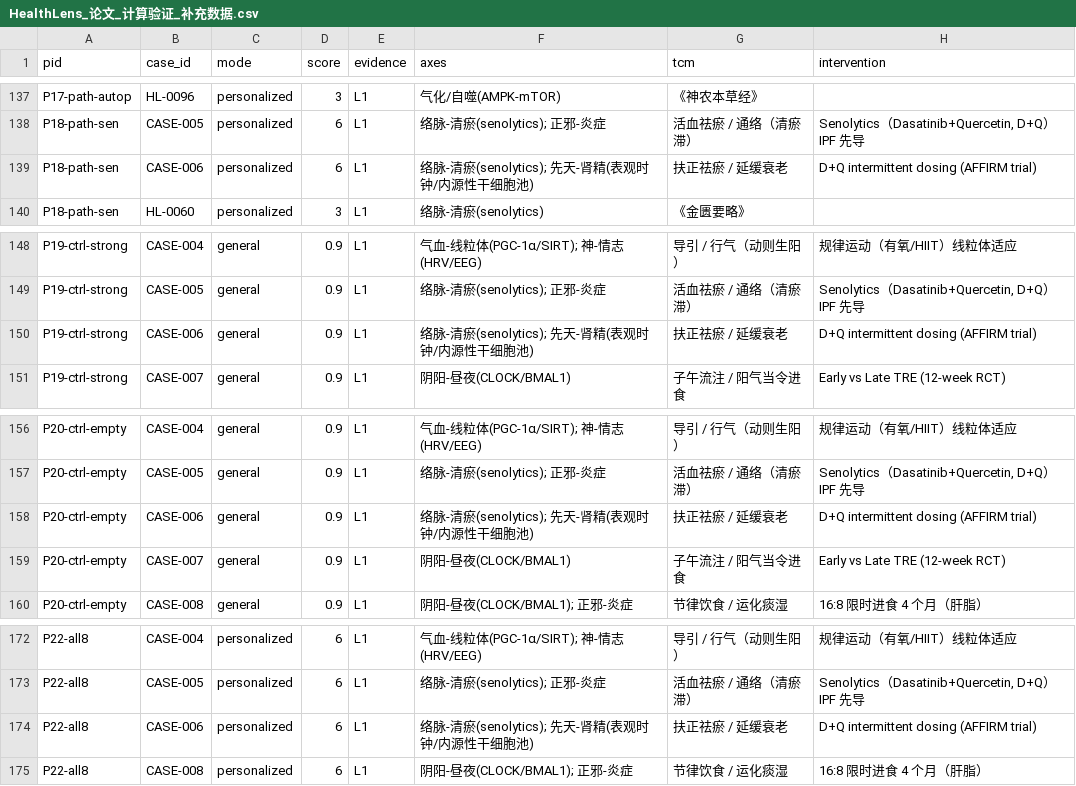
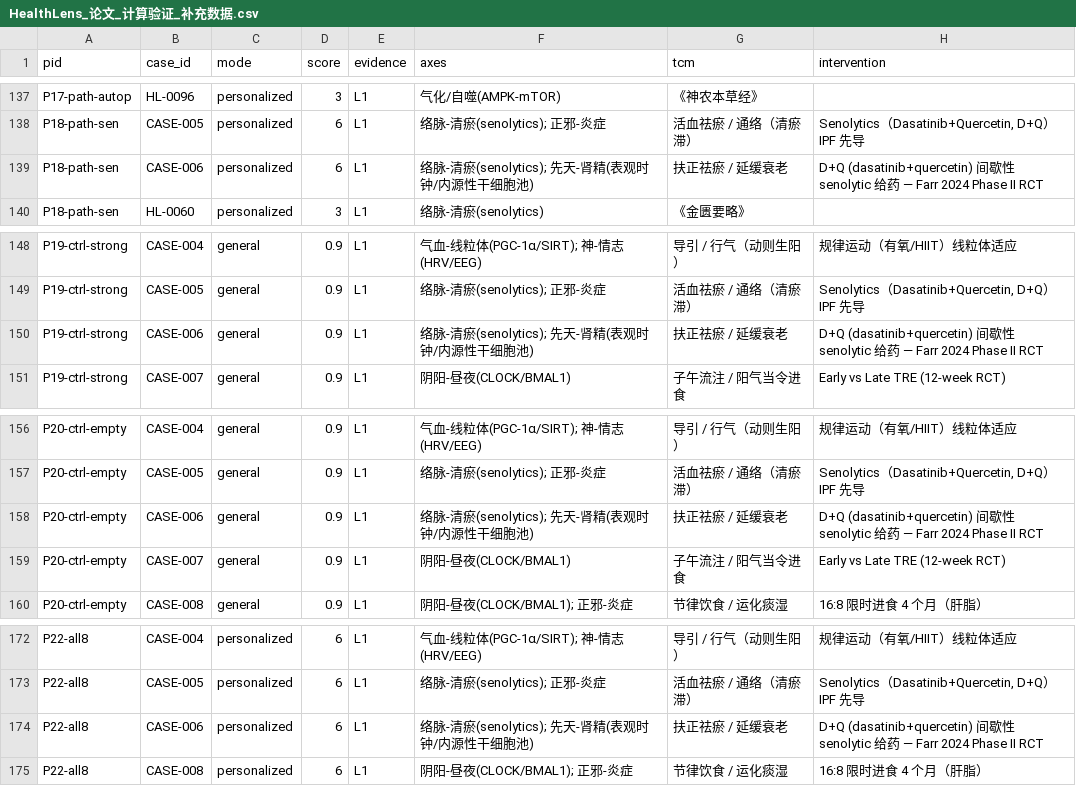
Before and after one commit to lm203688/healthlens, a CSV file: HealthLens_论文_计算验证_补充数据.csv, drawn as a sheet; only a part is shown, gaps mark what is left out; the diff covers the shown part only.

```diff
--- a/HealthLens_论文_计算验证_补充数据.csv
+++ b/HealthLens_论文_计算验证_补充数据.csv
@@ -138,3 +138,3 @@ P17-path-autop,HL-0096,personalized,3,L1,气化/自噬(AMPK-mTOR),《神农本
 P18-path-sen,CASE-005,personalized,6,L1,络脉-清瘀(senolytics); 正邪-炎症,活血祛瘀 / 通络（清瘀滞）,"Senolytics（Dasatinib+Quercetin, D+Q）IPF 先导"
-P18-path-sen,CASE-006,personalized,6,L1,络脉-清瘀(senolytics); 先天-肾精(表观时钟/内源性干细胞池),扶正祛瘀 / 延缓衰老,D+Q intermittent dosing (AFFIRM trial)
+P18-path-sen,CASE-006,personalized,6,L1,络脉-清瘀(senolytics); 先天-肾精(表观时钟/内源性干细胞池),扶正祛瘀 / 延缓衰老,D+Q (dasatinib+quercetin) 间歇性 senolytic 给药 — Farr 2024 Phase II RCT
 P18-path-sen,HL-0060,personalized,3,L1,络脉-清瘀(senolytics),《金匮要略》,
@@ -149,3 +149,3 @@ P19-ctrl-strong,CASE-004,general,0.9,L1,气血-线粒体(PGC-1α/SIRT); 神-情
 P19-ctrl-strong,CASE-005,general,0.9,L1,络脉-清瘀(senolytics); 正邪-炎症,活血祛瘀 / 通络（清瘀滞）,"Senolytics（Dasatinib+Quercetin, D+Q）IPF 先导"
-P19-ctrl-strong,CASE-006,general,0.9,L1,络脉-清瘀(senolytics); 先天-肾精(表观时钟/内源性干细胞池),扶正祛瘀 / 延缓衰老,D+Q intermittent dosing (AFFIRM trial)
+P19-ctrl-strong,CASE-006,general,0.9,L1,络脉-清瘀(senolytics); 先天-肾精(表观时钟/内源性干细胞池),扶正祛瘀 / 延缓衰老,D+Q (dasatinib+quercetin) 间歇性 senolytic 给药 — Farr 2024 Phase II RCT
 P19-ctrl-strong,CASE-007,general,0.9,L1,阴阳-昼夜(CLOCK/BMAL1),子午流注 / 阳气当令进食,Early vs Late TRE (12-week RCT)
@@ -157,3 +157,3 @@ P20-ctrl-empty,CASE-004,general,0.9,L1,气血-线粒体(PGC-1α/SIRT); 神-情
 P20-ctrl-empty,CASE-005,general,0.9,L1,络脉-清瘀(senolytics); 正邪-炎症,活血祛瘀 / 通络（清瘀滞）,"Senolytics（Dasatinib+Quercetin, D+Q）IPF 先导"
-P20-ctrl-empty,CASE-006,general,0.9,L1,络脉-清瘀(senolytics); 先天-肾精(表观时钟/内源性干细胞池),扶正祛瘀 / 延缓衰老,D+Q intermittent dosing (AFFIRM trial)
+P20-ctrl-empty,CASE-006,general,0.9,L1,络脉-清瘀(senolytics); 先天-肾精(表观时钟/内源性干细胞池),扶正祛瘀 / 延缓衰老,D+Q (dasatinib+quercetin) 间歇性 senolytic 给药 — Farr 2024 Phase II RCT
 P20-ctrl-empty,CASE-007,general,0.9,L1,阴阳-昼夜(CLOCK/BMAL1),子午流注 / 阳气当令进食,Early vs Late TRE (12-week RCT)
@@ -173,3 +173,3 @@ P22-all8,CASE-004,personalized,6,L1,气血-线粒体(PGC-1α/SIRT); 神-情志(H
 P22-all8,CASE-005,personalized,6,L1,络脉-清瘀(senolytics); 正邪-炎症,活血祛瘀 / 通络（清瘀滞）,"Senolytics（Dasatinib+Quercetin, D+Q）IPF 先导"
-P22-all8,CASE-006,personalized,6,L1,络脉-清瘀(senolytics); 先天-肾精(表观时钟/内源性干细胞池),扶正祛瘀 / 延缓衰老,D+Q intermittent dosing (AFFIRM trial)
+P22-all8,CASE-006,personalized,6,L1,络脉-清瘀(senolytics); 先天-肾精(表观时钟/内源性干细胞池),扶正祛瘀 / 延缓衰老,D+Q (dasatinib+quercetin) 间歇性 senolytic 给药 — Farr 2024 Phase II RCT
 P22-all8,CASE-008,personalized,6,L1,阴阳-昼夜(CLOCK/BMAL1); 正邪-炎症,节律饮食 / 运化痰湿,16:8 限时进食 4 个月（肝脂）
```
Also changed, not shown: 5 edited cells elsewhere in this file, 1 other file.
